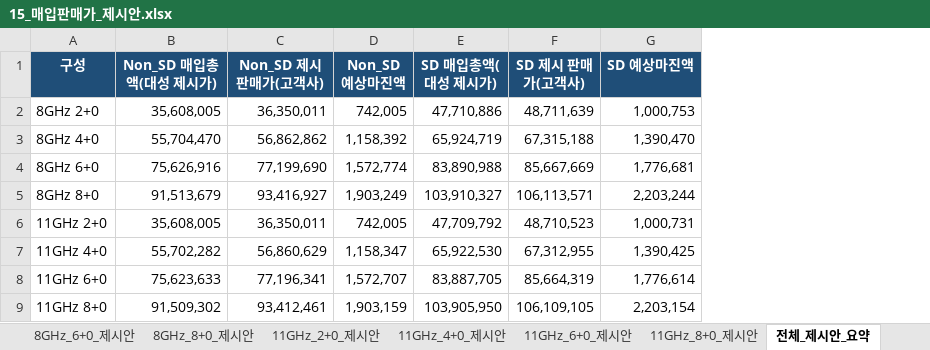
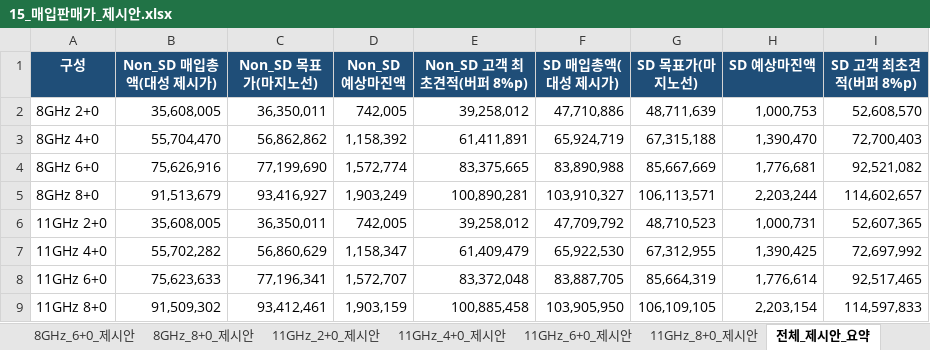
Before and after one commit to dondonnie88-dalio/kt-settlement-automation, an Excel workbook: output/15_매입판매가_제시안.xlsx, sheet 전체_제시안_요약, drawn as a sheet; values as stored, in another font and other column widths than the file's, no borders; addresses are those after the commit; the diff names each change by its address in the sheet, - before the commit and + after, or states it on an @@ line.

```diff
--- a/output/15_매입판매가_제시안.xlsx (sheet 전체_제시안_요약)
+++ b/output/15_매입판매가_제시안.xlsx (sheet 전체_제시안_요약)
+column E (Non_SD 고객 최초견적(버퍼 8%p)), rows 2-9: 39,258,012 | 61,411,891 | 83,375,665 | 100,890,281 | 39,258,012 | 61,409,479 | 83,372,048 | 100,885,458
+column I (SD 고객 최초견적(버퍼 8%p)), rows 2-9: 52,608,570 | 72,700,403 | 92,521,082 | 114,602,657 | 52,607,365 | 72,697,992 | 92,517,465 | 114,597,833
-C1: Non_SD 제시 판매가(고객사)
+C1: Non_SD 목표가(마지노선)
-G1: SD 제시 판매가(고객사)
+G1: SD 목표가(마지노선)
```
Also changed, not shown: sheet 11GHz_2+0_제시안, sheet 8GHz_2+0_제시안, sheet 8GHz_6+0_제시안, sheet 11GHz_6+0_제시안, sheet 8GHz_8+0_제시안, sheet 11GHz_8+0_제시안, 4 more sheets, 1 other file.
